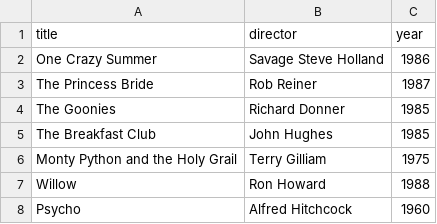
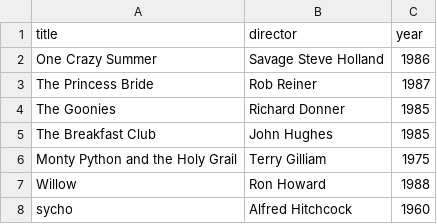
Before and after one commit to dda-c-dev/webflyx, a CSV file: classics.csv, drawn as a sheet.

Commit message:
fix

```diff
--- a/classics.csv
+++ b/classics.csv
@@ -7,2 +7,2 @@ Monty Python and the Holy Grail, Terry Gilliam, 1975
 Willow, Ron Howard, 1988
-Psycho, Alfred Hitchcock, 1960
+sycho, Alfred Hitchcock, 1960
```
